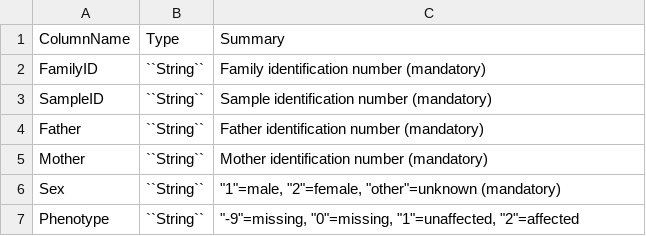
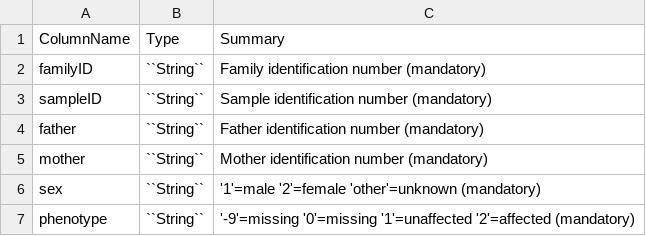
Before and after one commit to henrikstranneheim/MIP_api, a CSV file: docs/tables/pedigree_file_mandatory_columns.csv, drawn as a sheet.

```diff
--- a/docs/tables/pedigree_file_mandatory_columns.csv
+++ b/docs/tables/pedigree_file_mandatory_columns.csv
@@ -1,7 +1,7 @@
 ColumnName,Type,Summary
-FamilyID,``String``,Family identification  number (mandatory)
-SampleID,``String``,Sample identification  number (mandatory)
-Father,``String``,Father identification number (mandatory)
-Mother,``String``,Mother identification number (mandatory)
-Sex,``String``,"""1""=male, ""2""=female, ""other""=unknown (mandatory)"
-Phenotype,``String``,"""-9""=missing, ""0""=missing, ""1""=unaffected, ""2""=affected"
+familyID,``String``,Family identification  number (mandatory)
+sampleID,``String``,Sample identification  number (mandatory)
+father,``String``,Father identification number (mandatory)
+mother,``String``,Mother identification number (mandatory)
+sex,``String``,'1'=male '2'=female 'other'=unknown (mandatory)
+phenotype,``String``,'-9'=missing '0'=missing '1'=unaffected '2'=affected (mandatory)
```
Also changed, not shown: 2 other files.
